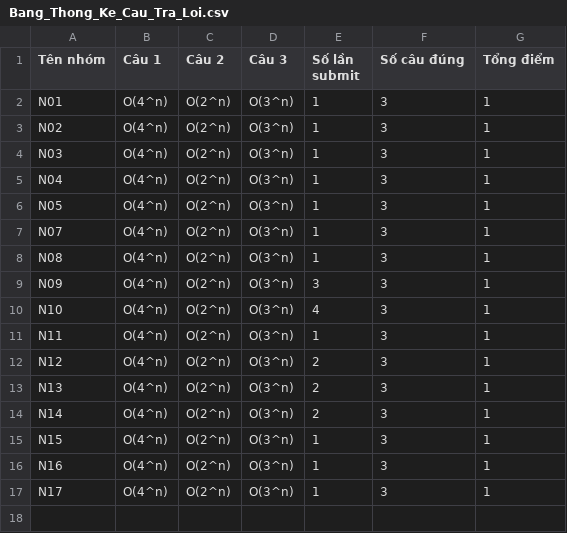
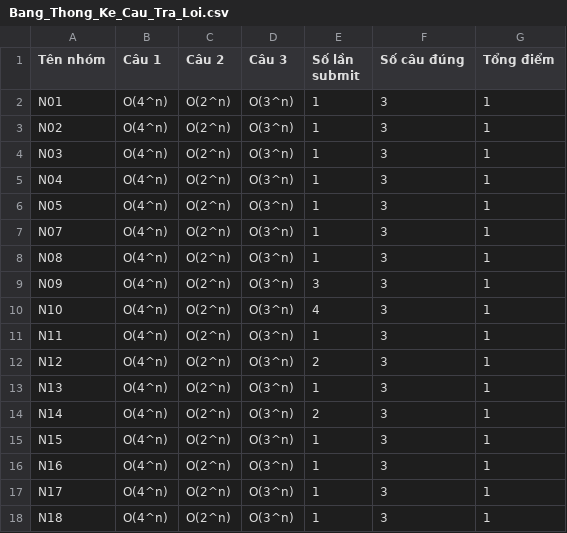
Before and after one commit to Nhat-Thanh/CS112.L21, a CSV file: Tong_Hop_Bao_Cao/Bang_Thong_Ke_Cau_Tra_Loi.csv, drawn as a sheet; the diff names each change by its address in the sheet, - before the commit and + after, or states it on an @@ line.

Commit message:
hình ảnh của 3 câu hỏi bài tập

```diff
--- a/Tong_Hop_Bao_Cao/Bang_Thong_Ke_Cau_Tra_Loi.csv
+++ b/Tong_Hop_Bao_Cao/Bang_Thong_Ke_Cau_Tra_Loi.csv
-E13 (Số lần submit): 2
+E13 (Số lần submit): 1
+row 18: N18 | O(4^n) | O(2^n) | O(3^n) | 1 | 3 | 1
```
